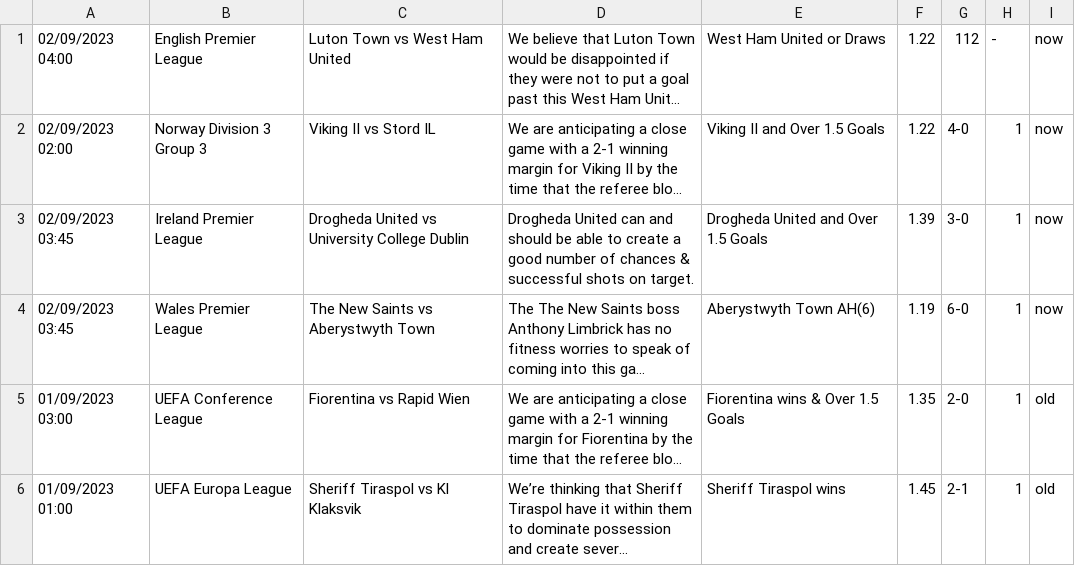
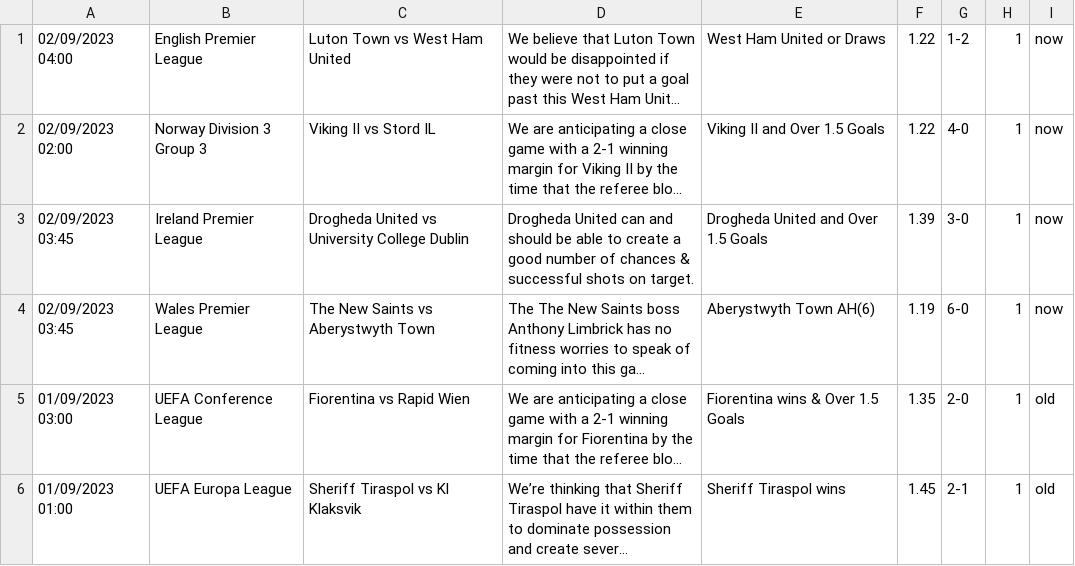
Before and after one commit to htetmyet/footytips, a CSV file: free_fix.csv, drawn as a sheet; only a part is shown; long unchanged cells end in …; the diff names each change by its address in the sheet, - before the commit and + after, or states it on an @@ line.

Commit message:
Update free_fix.csv

```diff
--- a/free_fix.csv
+++ b/free_fix.csv
-G1: 112
+G1: 1-2
-H1: -
+H1: 1
```
